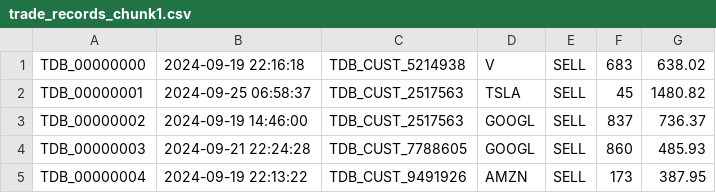
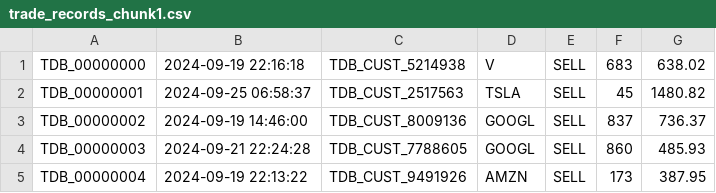
Before and after one commit to FullStackLabsCa/anja-bootcamp-2024, a CSV file: pipeline-multithreaded-trade-processing/trade-processor-app/src/main/resources/chunks/trade_records_chunk1.csv, drawn as a sheet; only a part is shown.

```diff
--- a/pipeline-multithreaded-trade-processing/trade-processor-app/src/main/resources/chunks/trade_records_chunk1.csv
+++ b/pipeline-multithreaded-trade-processing/trade-processor-app/src/main/resources/chunks/trade_records_chunk1.csv
@@ -2,3 +2,3 @@ TDB_00000000,2024-09-19 22:16:18,TDB_CUST_5214938,V,SELL,683,638.02
 TDB_00000001,2024-09-25 06:58:37,TDB_CUST_2517563,TSLA,SELL,45,1480.82
-TDB_00000002,2024-09-19 14:46:00,TDB_CUST_2517563,GOOGL,SELL,837,736.37
+TDB_00000002,2024-09-19 14:46:00,TDB_CUST_8009136,GOOGL,SELL,837,736.37
 TDB_00000003,2024-09-21 22:24:28,TDB_CUST_7788605,GOOGL,SELL,860,485.93
```
Also changed, not shown: pipeline-multithreaded-trade-processing/trade-processor-app/src/main/resources/trades.csv, pipeline-multithreaded-trade-processing/trade-processor-app/target/classes/chunks/trade_records_chunk1.csv, 7 other files.
